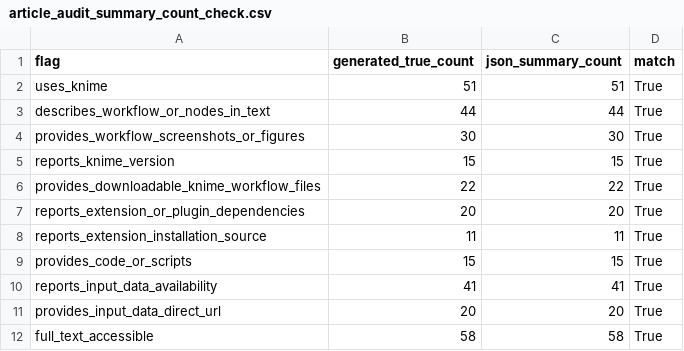
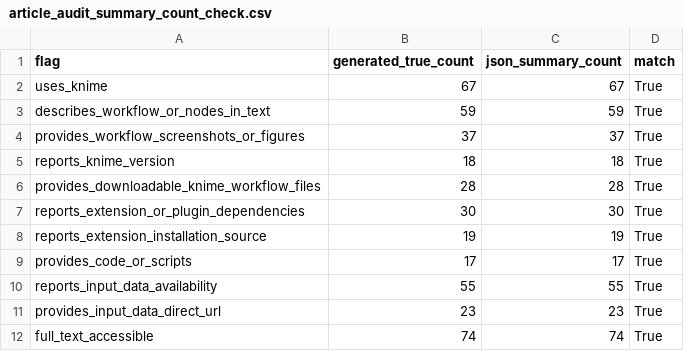
Before and after one commit to vitalii-kaplan/reproducibility-risks-article, a CSV file: article/tables/logs/article_audit_summary_count_check.csv, drawn as a sheet.

```diff
--- a/article/tables/logs/article_audit_summary_count_check.csv
+++ b/article/tables/logs/article_audit_summary_count_check.csv
@@ -1,12 +1,12 @@
 flag,generated_true_count,json_summary_count,match
-uses_knime,51,51,True
-describes_workflow_or_nodes_in_text,44,44,True
-provides_workflow_screenshots_or_figures,30,30,True
-reports_knime_version,15,15,True
-provides_downloadable_knime_workflow_files,22,22,True
-reports_extension_or_plugin_dependencies,20,20,True
-reports_extension_installation_source,11,11,True
-provides_code_or_scripts,15,15,True
-reports_input_data_availability,41,41,True
-provides_input_data_direct_url,20,20,True
-full_text_accessible,58,58,True
+uses_knime,67,67,True
+describes_workflow_or_nodes_in_text,59,59,True
+provides_workflow_screenshots_or_figures,37,37,True
+reports_knime_version,18,18,True
+provides_downloadable_knime_workflow_files,28,28,True
+reports_extension_or_plugin_dependencies,30,30,True
+reports_extension_installation_source,19,19,True
+provides_code_or_scripts,17,17,True
+reports_input_data_availability,55,55,True
+provides_input_data_direct_url,23,23,True
+full_text_accessible,74,74,True
```
Also changed, not shown: article/tables/knime_use_workflow_reporting_signals.csv, article/tables/logs/article_audit_table_comparison.csv, 14 other files.
